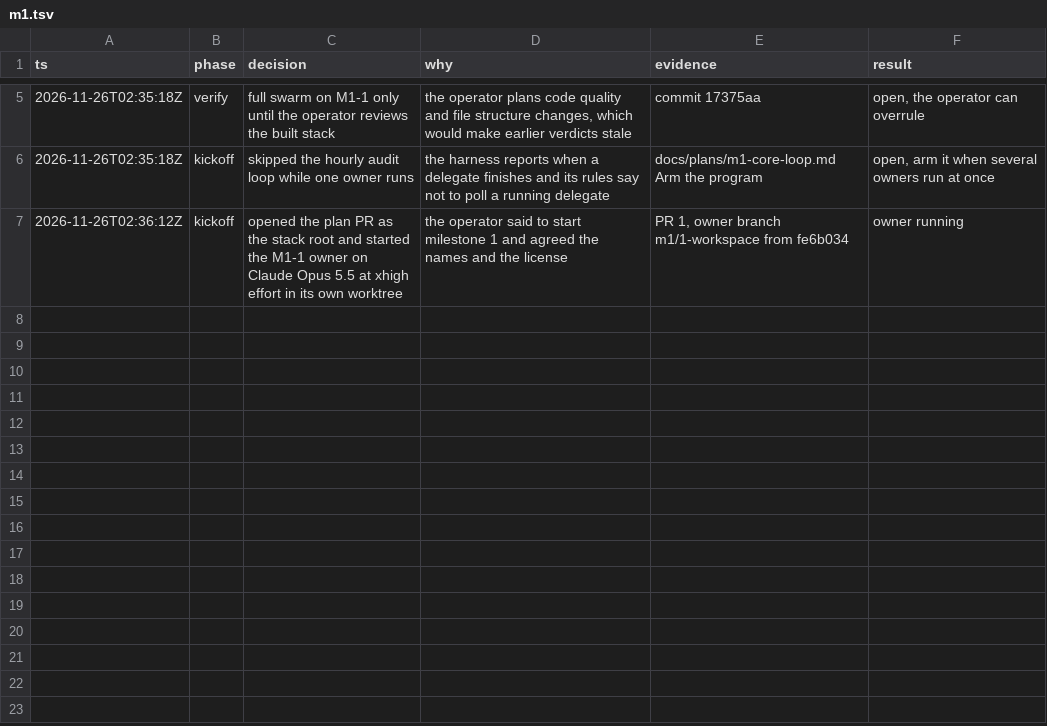
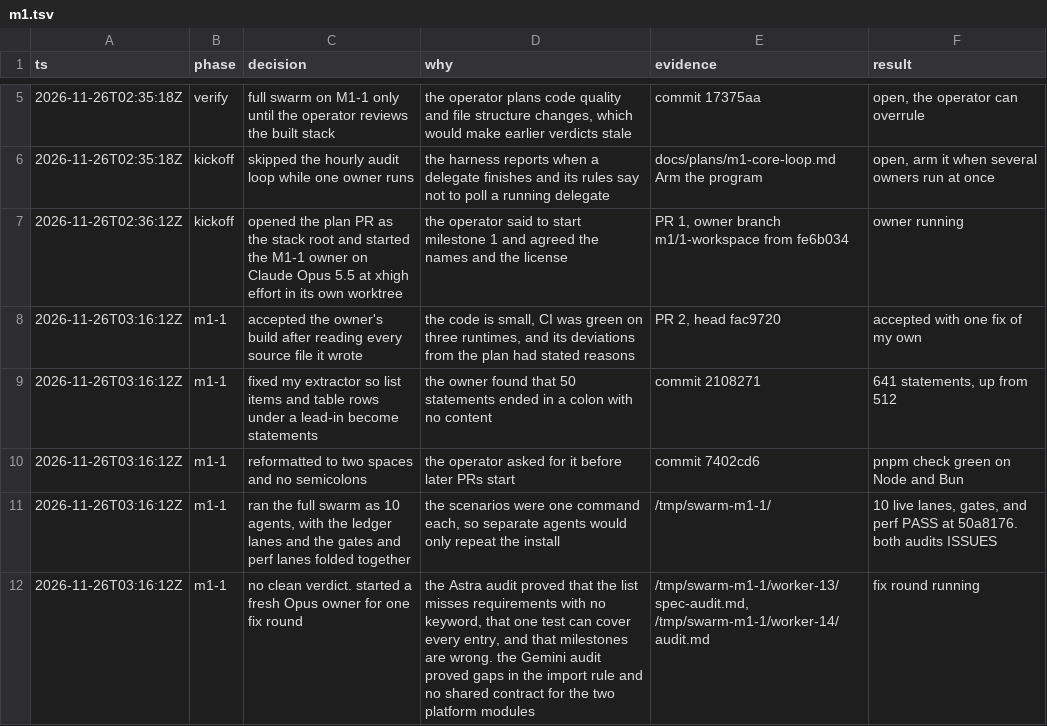
Before and after one commit to zacharytamas/spindle-runtime, a TSV file: docs/plans/trail/m1.tsv, drawn as a sheet; only a part is shown, gaps mark what is left out; the diff names each change by its address in the sheet, - before the commit and + after, or states it on an @@ line.

Commit message:
Log the M1-1 review, swarm, and fix round in the decision trail

```diff
--- a/docs/plans/trail/m1.tsv
+++ b/docs/plans/trail/m1.tsv
+row 8: 2026-11-26T03:16:12Z | m1-1 | accepted the owner's build after reading every source file it wrote | the code is small, CI was green on three runtimes, and its deviations from the plan had stated reasons | PR 2, head fac9720 | accepted with one fix of my own
+row 9: 2026-11-26T03:16:12Z | m1-1 | fixed my extractor so list items and table rows under a lead-in become statements | the owner found that 50 statements ended in a colon with no content | commit 2108271 | 641 statements, up from 512
+row 10: 2026-11-26T03:16:12Z | m1-1 | reformatted to two spaces and no semicolons | the operator asked for it before later PRs start | commit 7402cd6 | pnpm check green on Node and Bun
+row 11: 2026-11-26T03:16:12Z | m1-1 | ran the full swarm as 10 agents, with the ledger lanes and the gates and perf lanes folded together | the scenarios were one command each, so separate agents would only repeat the install | /tmp/swarm-m1-1/ | 10 live lanes, gates, and perf PASS at 50a8176. both audits ISSUES
+row 12: 2026-11-26T03:16:12Z | m1-1 | no clean verdict. started a fresh Opus owner for one fix round | the Astra audit proved that the list misses requirements with no keyword, that one test can cover every entry, and that milestones are wrong. the Gemini audit proved gaps in the import rule and no shared contract for the two platform modules | /tmp/swarm-m1-1/worker-13/spec-audit.md, /tmp/swarm-m1-1/worker-14/audit.md | fix round running
```
